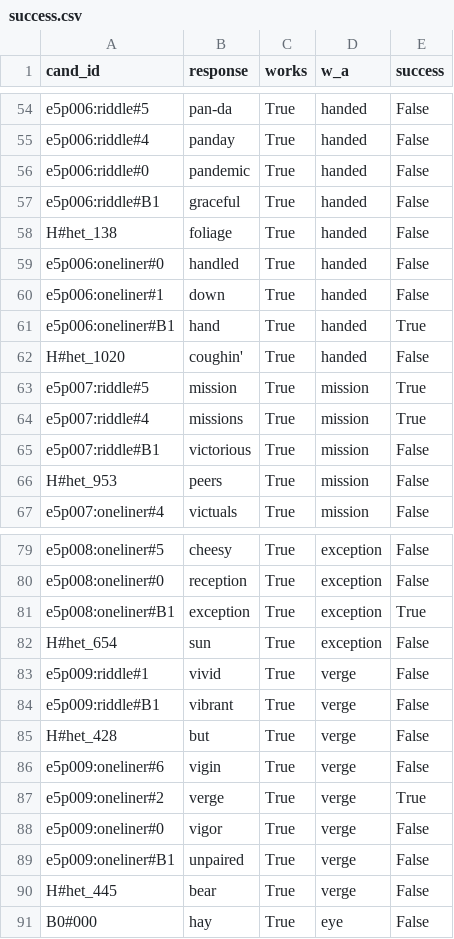
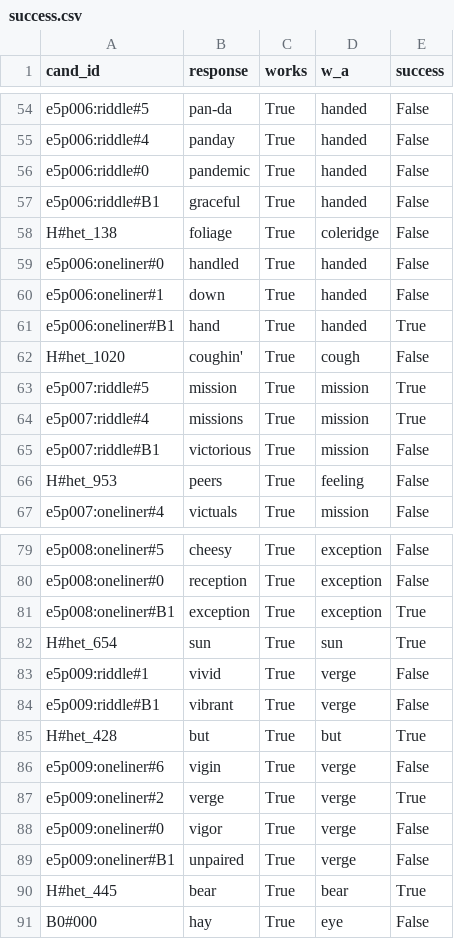
Before and after one commit to sjp1123/Pun-ny-Generator, a CSV file: results/e5/pilot/olmo-2-1124-7b-instruct/A_pythia-1.4b/judge_qwen2.5-7b-instruct/success.csv, drawn as a sheet; only a part is shown, gaps mark what is left out; the diff covers the shown part only.

```diff
--- a/results/e5/pilot/olmo-2-1124-7b-instruct/A_pythia-1.4b/judge_qwen2.5-7b-instruct/success.csv
+++ b/results/e5/pilot/olmo-2-1124-7b-instruct/A_pythia-1.4b/judge_qwen2.5-7b-instruct/success.csv
@@ -57,3 +57,3 @@ e5p006:riddle#0,pandemic,True,handed,False
 e5p006:riddle#B1,graceful,True,handed,False
-H#het_138,foliage,True,handed,False
+H#het_138,foliage,True,coleridge,False
 e5p006:oneliner#0,handled,True,handed,False
@@ -61,3 +61,3 @@ e5p006:oneliner#1,down,True,handed,False
 e5p006:oneliner#B1,hand,True,handed,True
-H#het_1020,coughin',True,handed,False
+H#het_1020,coughin',True,cough,False
 e5p007:riddle#5,mission,True,mission,True
@@ -65,3 +65,3 @@ e5p007:riddle#4,missions,True,mission,True
 e5p007:riddle#B1,victorious,True,mission,False
-H#het_953,peers,True,mission,False
+H#het_953,peers,True,feeling,False
 e5p007:oneliner#4,victuals,True,mission,False
@@ -81,6 +81,6 @@ e5p008:oneliner#0,reception,True,exception,False
 e5p008:oneliner#B1,exception,True,exception,True
-H#het_654,sun,True,exception,False
+H#het_654,sun,True,sun,True
 e5p009:riddle#1,vivid,True,verge,False
 e5p009:riddle#B1,vibrant,True,verge,False
-H#het_428,but,True,verge,False
+H#het_428,but,True,but,True
 e5p009:oneliner#6,vigin,True,verge,False
@@ -89,3 +89,3 @@ e5p009:oneliner#0,vigor,True,verge,False
 e5p009:oneliner#B1,unpaired,True,verge,False
-H#het_445,bear,True,verge,False
+H#het_445,bear,True,bear,True
 B0#000,hay,True,eye,False
```
Also changed, not shown: 21 edited cells elsewhere in this file, results/e5/pilot/olmo-2-1124-7b-instruct/A_pythia-1.4b/judge_qwen2.5-7b-instruct/bt.csv, results/e5/pilot/olmo-2-1124-7b-instruct/A_pythia-1.4b/selections.csv, 4 other files.
